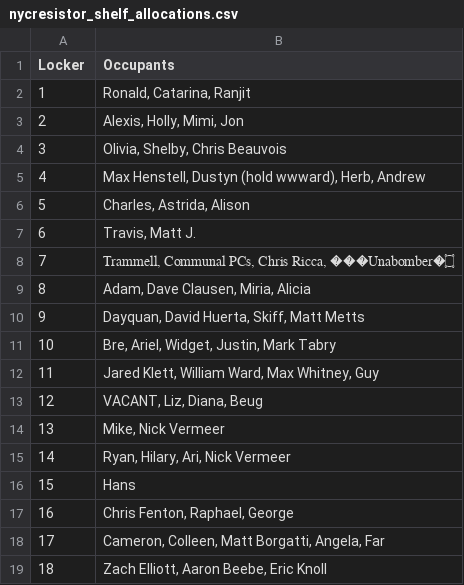
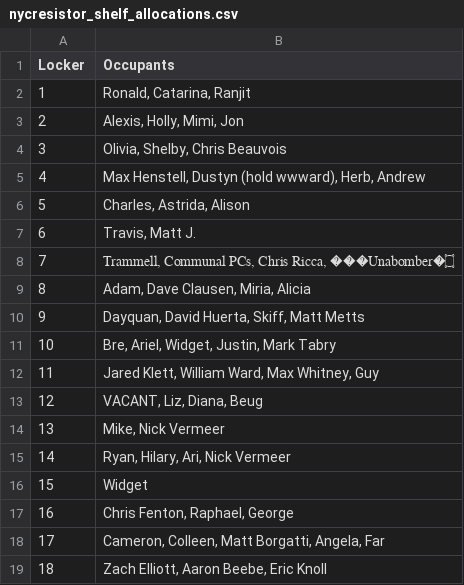
Before and after one commit to nycresistor/hackerspace, a CSV file: nycresistor_shelf_allocations.csv, drawn as a sheet.

Commit message:
updating rack 15

```diff
--- a/nycresistor_shelf_allocations.csv
+++ b/nycresistor_shelf_allocations.csv
@@ -15,3 +15,3 @@ Locker,Occupants
 14,"Ryan, Hilary, Ari, Nick Vermeer"
-15,Hans
+15,"Widget"
 16,"Chris Fenton, Raphael, George"
```
